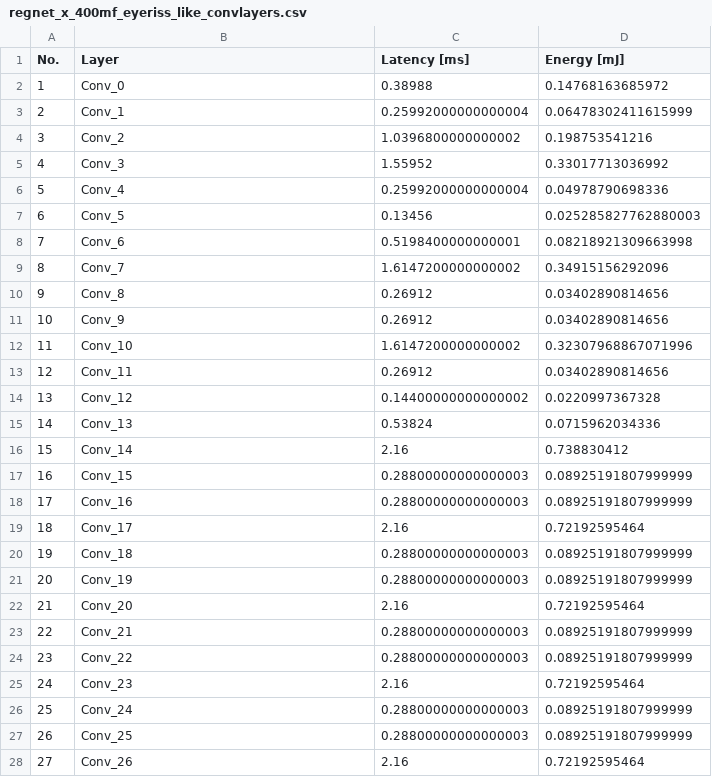
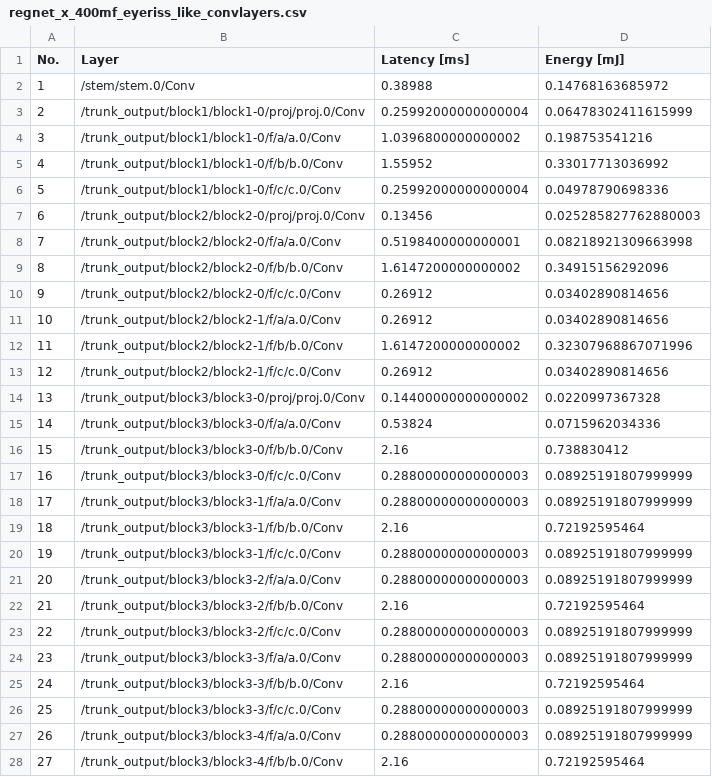
Before and after one commit to itiv-kit/cnn-parted, a CSV file: examples/results/regnet_x_400mf_eyeriss_like_convlayers.csv, drawn as a sheet; only a part is shown; the diff covers the shown part only.

```diff
--- a/examples/results/regnet_x_400mf_eyeriss_like_convlayers.csv
+++ b/examples/results/regnet_x_400mf_eyeriss_like_convlayers.csv
@@ -1,28 +1,28 @@
 No.;Layer;Latency [ms];Energy [mJ]
-1;Conv_0;0.38988;0.14768163685972
-2;Conv_1;0.25992000000000004;0.06478302411615999
-3;Conv_2;1.0396800000000002;0.198753541216
-4;Conv_3;1.55952;0.33017713036992
-5;Conv_4;0.25992000000000004;0.04978790698336
-6;Conv_5;0.13456;0.025285827762880003
-7;Conv_6;0.5198400000000001;0.08218921309663998
-8;Conv_7;1.6147200000000002;0.34915156292096
-9;Conv_8;0.26912;0.03402890814656
-10;Conv_9;0.26912;0.03402890814656
-11;Conv_10;1.6147200000000002;0.32307968867071996
-12;Conv_11;0.26912;0.03402890814656
-13;Conv_12;0.14400000000000002;0.0220997367328
-14;Conv_13;0.53824;0.0715962034336
-15;Conv_14;2.16;0.738830412
-16;Conv_15;0.28800000000000003;0.08925191807999999
-17;Conv_16;0.28800000000000003;0.08925191807999999
-18;Conv_17;2.16;0.72192595464
-19;Conv_18;0.28800000000000003;0.08925191807999999
-20;Conv_19;0.28800000000000003;0.08925191807999999
-21;Conv_20;2.16;0.72192595464
-22;Conv_21;0.28800000000000003;0.08925191807999999
-23;Conv_22;0.28800000000000003;0.08925191807999999
-24;Conv_23;2.16;0.72192595464
-25;Conv_24;0.28800000000000003;0.08925191807999999
-26;Conv_25;0.28800000000000003;0.08925191807999999
-27;Conv_26;2.16;0.72192595464
+1;/stem/stem.0/Conv;0.38988;0.14768163685972
+2;/trunk_output/block1/block1-0/proj/proj.0/Conv;0.25992000000000004;0.06478302411615999
+3;/trunk_output/block1/block1-0/f/a/a.0/Conv;1.0396800000000002;0.198753541216
+4;/trunk_output/block1/block1-0/f/b/b.0/Conv;1.55952;0.33017713036992
+5;/trunk_output/block1/block1-0/f/c/c.0/Conv;0.25992000000000004;0.04978790698336
+6;/trunk_output/block2/block2-0/proj/proj.0/Conv;0.13456;0.025285827762880003
+7;/trunk_output/block2/block2-0/f/a/a.0/Conv;0.5198400000000001;0.08218921309663998
+8;/trunk_output/block2/block2-0/f/b/b.0/Conv;1.6147200000000002;0.34915156292096
+9;/trunk_output/block2/block2-0/f/c/c.0/Conv;0.26912;0.03402890814656
+10;/trunk_output/block2/block2-1/f/a/a.0/Conv;0.26912;0.03402890814656
+11;/trunk_output/block2/block2-1/f/b/b.0/Conv;1.6147200000000002;0.32307968867071996
+12;/trunk_output/block2/block2-1/f/c/c.0/Conv;0.26912;0.03402890814656
+13;/trunk_output/block3/block3-0/proj/proj.0/Conv;0.14400000000000002;0.0220997367328
+14;/trunk_output/block3/block3-0/f/a/a.0/Conv;0.53824;0.0715962034336
+15;/trunk_output/block3/block3-0/f/b/b.0/Conv;2.16;0.738830412
+16;/trunk_output/block3/block3-0/f/c/c.0/Conv;0.28800000000000003;0.08925191807999999
+17;/trunk_output/block3/block3-1/f/a/a.0/Conv;0.28800000000000003;0.08925191807999999
+18;/trunk_output/block3/block3-1/f/b/b.0/Conv;2.16;0.72192595464
+19;/trunk_output/block3/block3-1/f/c/c.0/Conv;0.28800000000000003;0.08925191807999999
+20;/trunk_output/block3/block3-2/f/a/a.0/Conv;0.28800000000000003;0.08925191807999999
+21;/trunk_output/block3/block3-2/f/b/b.0/Conv;2.16;0.72192595464
+22;/trunk_output/block3/block3-2/f/c/c.0/Conv;0.28800000000000003;0.08925191807999999
+23;/trunk_output/block3/block3-3/f/a/a.0/Conv;0.28800000000000003;0.08925191807999999
+24;/trunk_output/block3/block3-3/f/b/b.0/Conv;2.16;0.72192595464
+25;/trunk_output/block3/block3-3/f/c/c.0/Conv;0.28800000000000003;0.08925191807999999
+26;/trunk_output/block3/block3-4/f/a/a.0/Conv;0.28800000000000003;0.08925191807999999
+27;/trunk_output/block3/block3-4/f/b/b.0/Conv;2.16;0.72192595464
```
Also changed, not shown: 44 edited cells elsewhere in this file, examples/results/efficientnet_eyeriss_like_convlayers.csv, examples/results/efficientnet_simba_like_convlayers.csv, 39 other files.
